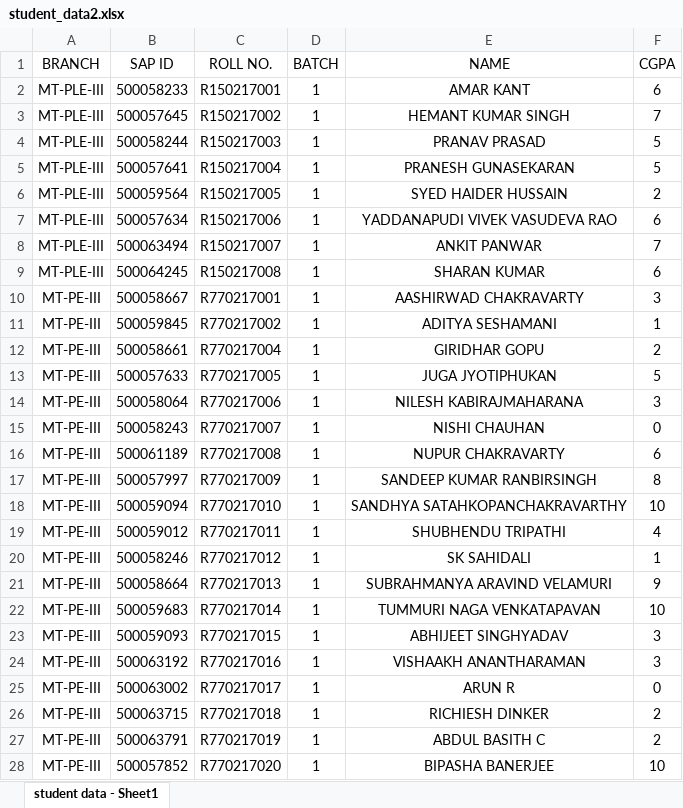
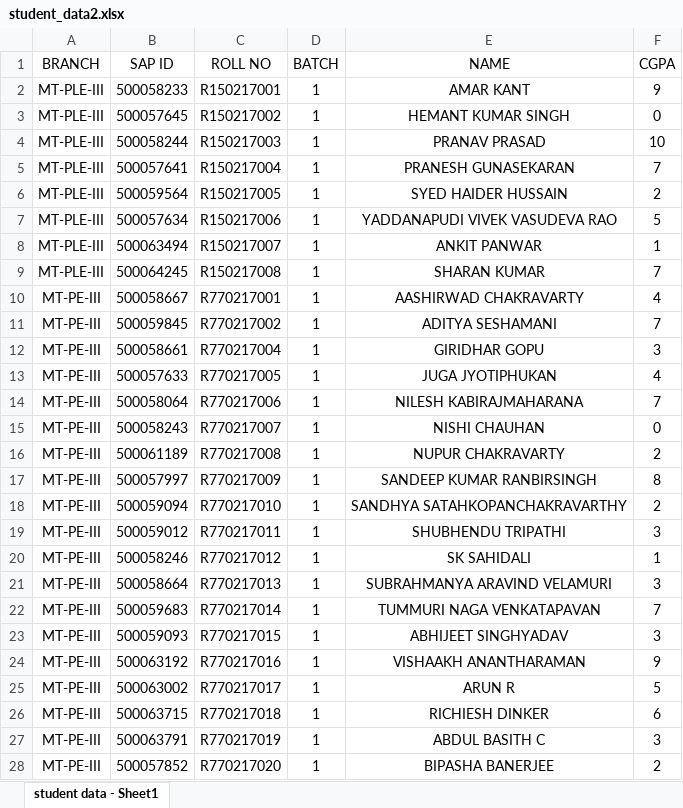
Before and after one commit to garima2910/IBM-project, an Excel workbook: student_data2.xlsx, sheet student data - Sheet1, drawn as a sheet; only a part is shown; values as stored, in another font and other column widths than the file's, no borders; the diff covers the shown part only; the diff names each change by its address in the sheet, - before the commit and + after, or states it on an @@ line.

```diff
--- a/student_data2.xlsx (sheet student data - Sheet1)
+++ b/student_data2.xlsx (sheet student data - Sheet1)
-C1: ROLL NO.
+C1: ROLL NO
-F2 (CGPA): 6
+F2 (CGPA): 9
-F3 (CGPA): 7
+F3 (CGPA): 0
-F4 (CGPA): 5
+F4 (CGPA): 10
-F5 (CGPA): 5
+F5 (CGPA): 7
-F7 (CGPA): 6
+F7 (CGPA): 5
-F8 (CGPA): 7
+F8 (CGPA): 1
-F9 (CGPA): 6
+F9 (CGPA): 7
-F10 (CGPA): 3
+F10 (CGPA): 4
-F11 (CGPA): 1
+F11 (CGPA): 7
-F12 (CGPA): 2
+F12 (CGPA): 3
-F13 (CGPA): 5
+F13 (CGPA): 4
-F14 (CGPA): 3
+F14 (CGPA): 7
-F16 (CGPA): 6
+F16 (CGPA): 2
-F18 (CGPA): 10
+F18 (CGPA): 2
-F19 (CGPA): 4
+F19 (CGPA): 3
-F21 (CGPA): 9
+F21 (CGPA): 3
-F22 (CGPA): 10
+F22 (CGPA): 7
-F24 (CGPA): 3
+F24 (CGPA): 9
-F25 (CGPA): 0
+F25 (CGPA): 5
-F26 (CGPA): 2
+F26 (CGPA): 6
-F27 (CGPA): 2
+F27 (CGPA): 3
-F28 (CGPA): 10
+F28 (CGPA): 2
```
Also changed, not shown: 1616 edited cells elsewhere in this sheet, 3 other files.
